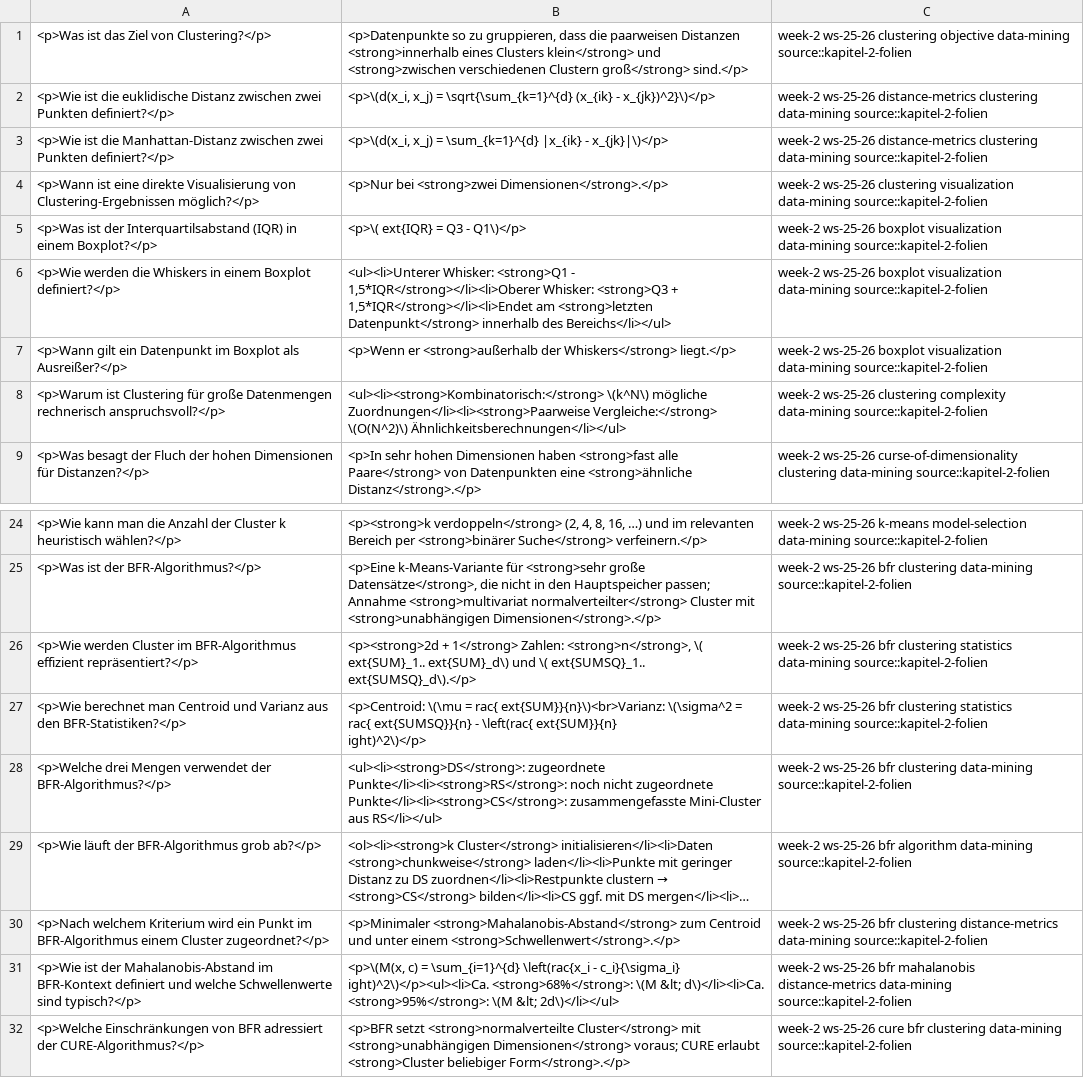
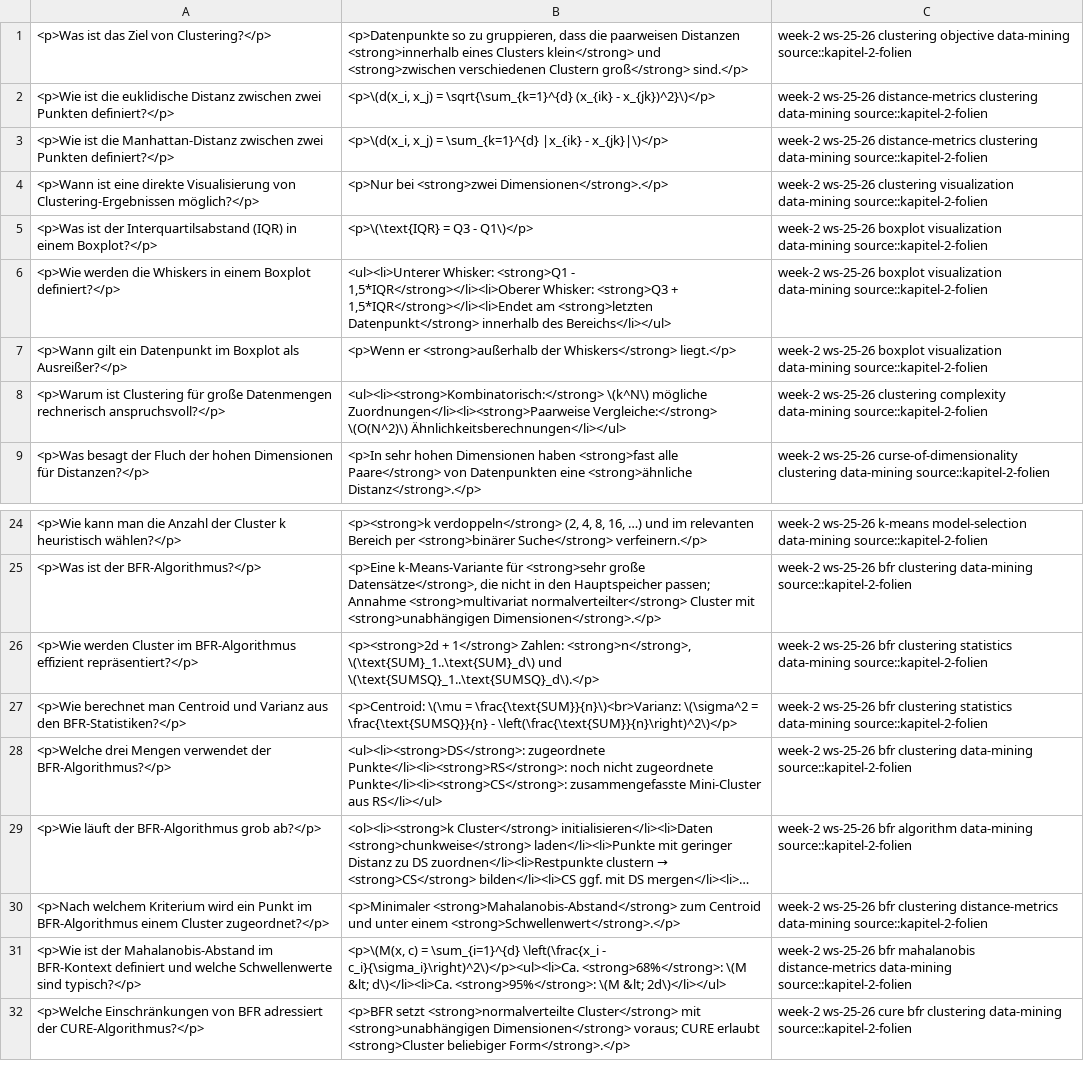
Before and after one commit to TimHabeck/flashcards, a CSV file: data-mining/anki_exports/kapitel_2_folien.csv, drawn as a sheet; only a part is shown, gaps mark what is left out; long unchanged cells end in …; ↵ is a line break in a cell; the diff names each change by its address in the sheet, - before the commit and + after, or states it on an @@ line.

```diff
--- a/data-mining/anki_exports/kapitel_2_folien.csv
+++ b/data-mining/anki_exports/kapitel_2_folien.csv
-B5: <p>\( ext{IQR} = Q3 - Q1\)</p>
+B5: <p>\(\text{IQR} = Q3 - Q1\)</p>
-B26: …Zahlen: <strong>n</strong>, \( ext{SUM}_1.. ext{SUM}_d\) und \( ext{SUMSQ}_1.. ext{SUMSQ}_d\).</p>
+B26: …Zahlen: <strong>n</strong>, \(\text{SUM}_1..\text{SUM}_d\) und \(\text{SUMSQ}_1..\text{SUMSQ}_d\).</p>
-B27: …\(\mu = rac{ ext{SUM}}{n}\)<br>Varianz: \(\sigma^2 = rac{ ext{SUMSQ}}{n} - \left(rac{ ext{SUM}}{n} ↵ ight)^2\)</p>
+B27: …\(\mu = \frac{\text{SUM}}{n}\)<br>Varianz: \(\sigma^2 = \frac{\text{SUMSQ}}{n} - \left(\frac{\text{SUM}}{n}\right)^2\)</p>
-B31: …= \sum_{i=1}^{d} \left(rac{x_i - c_i}{\sigma_i} ↵ ight)^2\)</p><ul><li>Ca. <strong>68%</strong>: \(M…
+B31: …= \sum_{i=1}^{d} \left(\frac{x_i - c_i}{\sigma_i}\right)^2\)</p><ul><li>Ca. <strong>68%</strong>: \(M…
```
Also changed, not shown: data-mining/anki_exports/kapitel_4_folien.csv, data-mining/anki_exports/kapitel_5_folien.csv, 4 other files.
